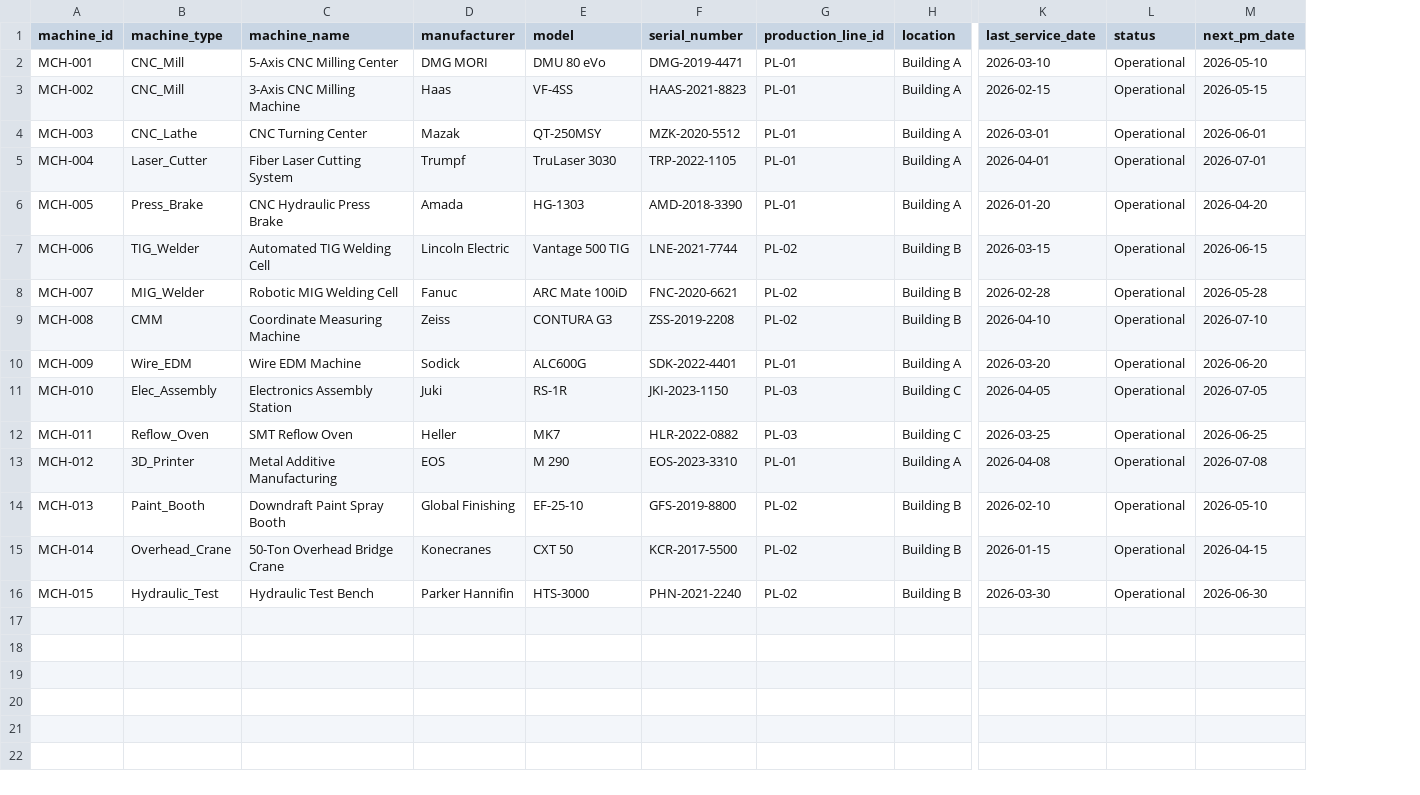
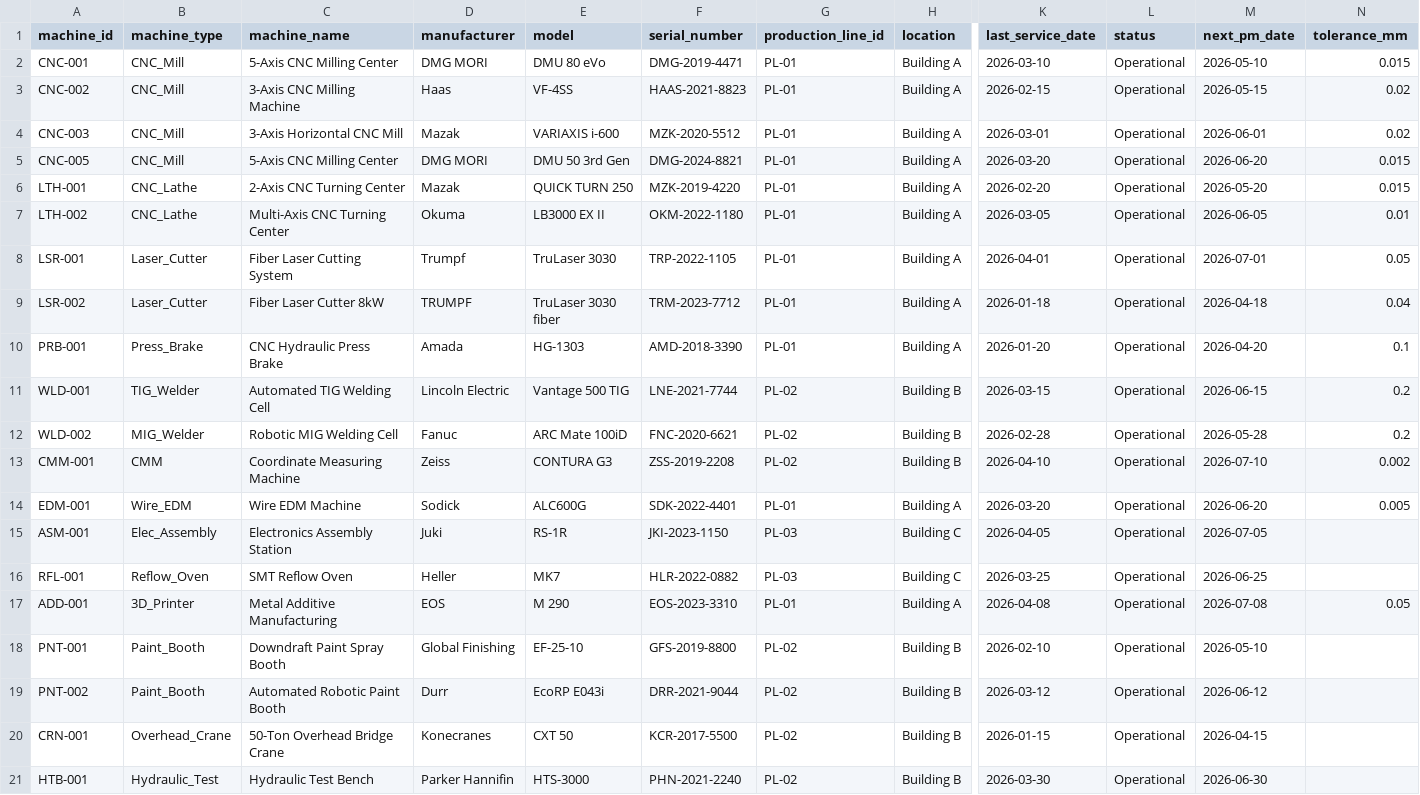
Before and after one commit to benoit-d/cae-demo, a CSV file: data/erp/machines.csv, drawn as a sheet; only a part is shown, gaps mark what is left out; addresses are those after the commit; rows hold the shown columns only; the diff names each change by its address in the sheet, - before the commit and + after, or states it on an @@ line.

Commit message:
feat: integrate new CSV data model with MES schema, expanded tables, and full FK constraints
- Replace hr tables: physical_limitations→work_restrictions, leave_of_absence→time_off, contractual_workforce→contractor_agreements, employee_agreements→collective_agreements
- Add new tables: hr.machine_certifications, erp.production_line_dependencies, erp.contract_clauses, plm.part_specs, plm.machine_capabilities, mes.machine_jobs
- Add new columns: erp.machines.tolerance_mm, erp.sensor_definitions.failure_mode, plm.projects (customer/contract/penalty fields), plm.tasks.Machine_ID
- Update PostDeploymentConfig: 4 schemas (hr/erp/plm/mes), 24 tables, 47 constraints (24 PK + 1 UQ + 22 FK)
- Remove obsolete data/kql/ folder (KQL schema managed via Fabric API)

```diff
--- a/data/erp/machines.csv
+++ b/data/erp/machines.csv
+column N (tolerance_mm), rows 2-4: 0.015 | 0.02 | 0.02; row 8: 0.05; rows 10-17: 0.1 | 0.2 | 0.2 | 0.002 | 0.005 |  |  | 0.05
-A2 (machine_id): MCH-001
+A2 (machine_id): CNC-001
-A3 (machine_id): MCH-002
+A3 (machine_id): CNC-002
-A4 (machine_id): MCH-003
+A4 (machine_id): CNC-003
-B4 (machine_type): CNC_Lathe
+B4 (machine_type): CNC_Mill
-C4 (machine_name): CNC Turning Center
+C4 (machine_name): 3-Axis Horizontal CNC Mill
-E4 (model): QT-250MSY
+E4 (model): VARIAXIS i-600
+row 5: CNC-005 | CNC_Mill | 5-Axis CNC Milling Center | DMG MORI | DMU 50 3rd Gen | DMG-2024-8821 | PL-01 | Building A | 2026-03-20 | Operational | 2026-06-20 | 0.015
+row 6: LTH-001 | CNC_Lathe | 2-Axis CNC Turning Center | Mazak | QUICK TURN 250 | MZK-2019-4220 | PL-01 | Building A | 2026-02-20 | Operational | 2026-05-20 | 0.015
+row 7: LTH-002 | CNC_Lathe | Multi-Axis CNC Turning Center | Okuma | LB3000 EX II | OKM-2022-1180 | PL-01 | Building A | 2026-03-05 | Operational | 2026-06-05 | 0.01
-A8 (machine_id): MCH-004
+A8 (machine_id): LSR-001
+row 9: LSR-002 | Laser_Cutter | Fiber Laser Cutter 8kW | TRUMPF | TruLaser 3030 fiber | TRM-2023-7712 | PL-01 | Building A | 2026-01-18 | Operational | 2026-04-18 | 0.04
-A10 (machine_id): MCH-005
+A10 (machine_id): PRB-001
-A11 (machine_id): MCH-006
+A11 (machine_id): WLD-001
-A12 (machine_id): MCH-007
+A12 (machine_id): WLD-002
-A13 (machine_id): MCH-008
+A13 (machine_id): CMM-001
-A14 (machine_id): MCH-009
+A14 (machine_id): EDM-001
-A15 (machine_id): MCH-010
+A15 (machine_id): ASM-001
-A16 (machine_id): MCH-011
+A16 (machine_id): RFL-001
-A17 (machine_id): MCH-012
+A17 (machine_id): ADD-001
-A18 (machine_id): MCH-013
+A18 (machine_id): PNT-001
+row 19: PNT-002 | Paint_Booth | Automated Robotic Paint Booth | Durr | EcoRP E043i | DRR-2021-9044 | PL-02 | Building B | 2026-03-12 | Operational | 2026-06-12
-A20 (machine_id): MCH-014
+A20 (machine_id): CRN-001
-A21 (machine_id): MCH-015
+A21 (machine_id): HTB-001
```
Also changed, not shown: data/erp/maintenance_history.csv, data/hr/employees.csv, 17 other files.
